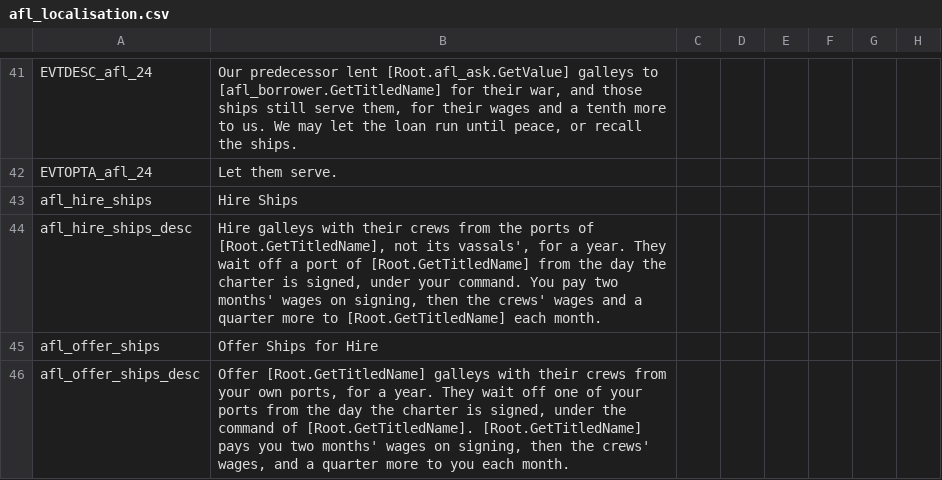
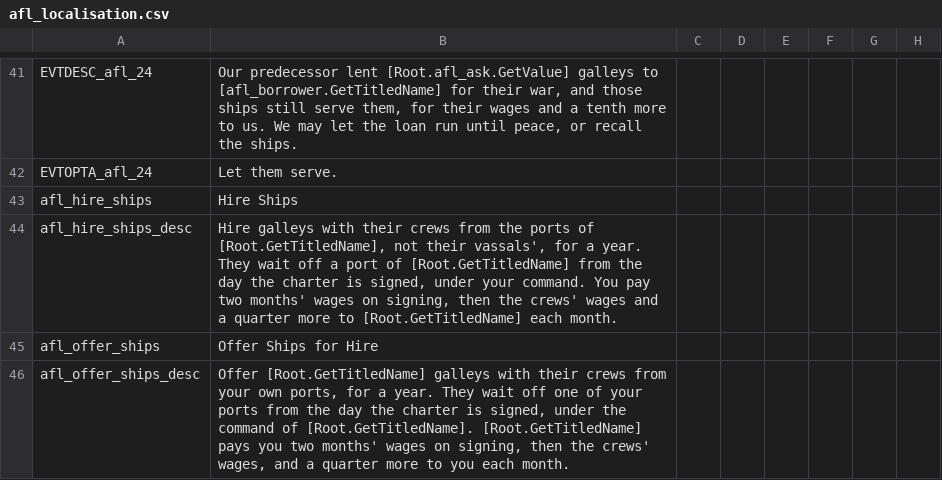
Before and after one commit to senomorf/ck2-mods, a CSV file: mods/allied_fleets/localisation/afl_localisation.csv, drawn as a sheet; only a part is shown, gaps mark what is left out; the diff names each change by its address in the sheet, - before the commit and + after, or states it on an @@ line.

```diff
--- a/mods/allied_fleets/localisation/afl_localisation.csv
+++ b/mods/allied_fleets/localisation/afl_localisation.csv
-B44: …[Root.GetTitledName], not its vassals', for…
+B44: …[Root.GetTitledName], not their vassals', for…
```
Also changed, not shown: 1 other file.
